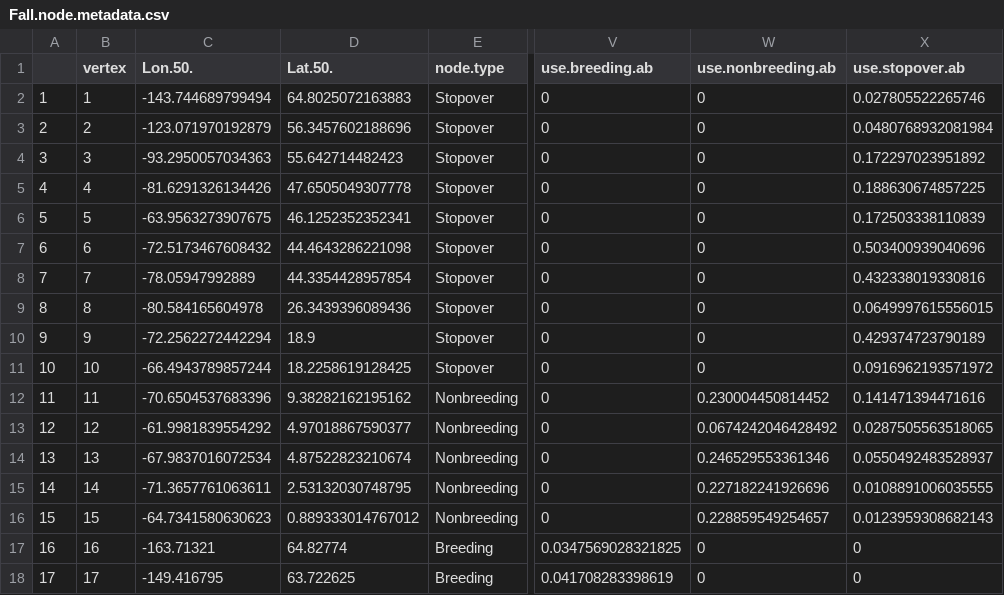
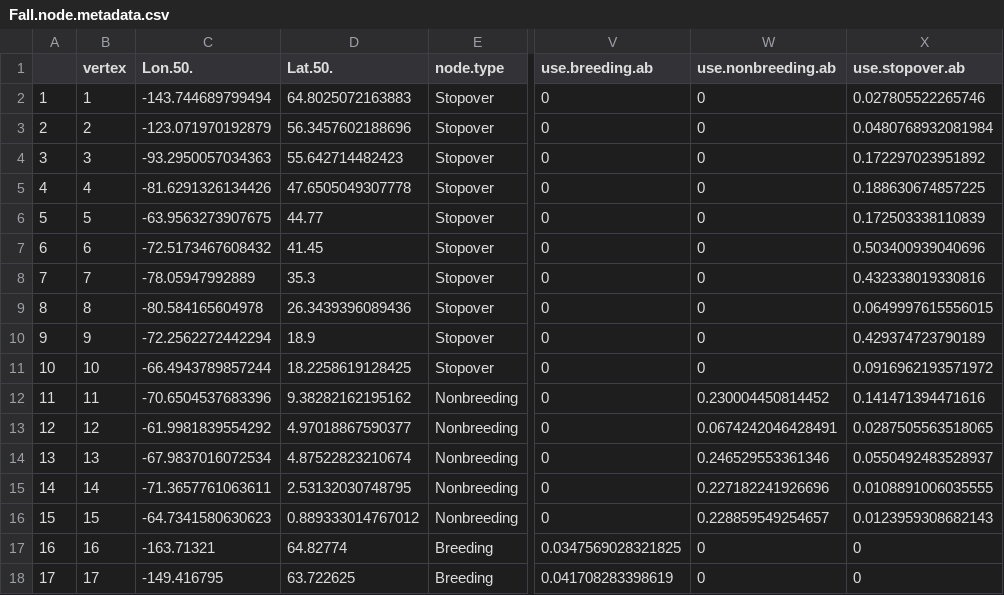
Before and after one commit to Pjefferyi/Blackpoll_Warbler_migration_network_Git, a CSV file: Network_construction/Fall.node.metadata.csv, drawn as a sheet; only a part is shown, gaps mark what is left out; the diff names each change by its address in the sheet, - before the commit and + after, or states it on an @@ line.

```diff
--- a/Network_construction/Fall.node.metadata.csv
+++ b/Network_construction/Fall.node.metadata.csv
-D6 (Lat.50.): 46.1252352352341
+D6 (Lat.50.): 44.77
-D7 (Lat.50.): 44.4643286221098
+D7 (Lat.50.): 41.45
-D8 (Lat.50.): 44.3354428957854
+D8 (Lat.50.): 35.3
-W13 (use.nonbreeding.ab): 0.0674242046428492
+W13 (use.nonbreeding.ab): 0.0674242046428491
```
Also changed, not shown: Data/Geolocator_reference_data_consolidated.csv, 16 other files.
